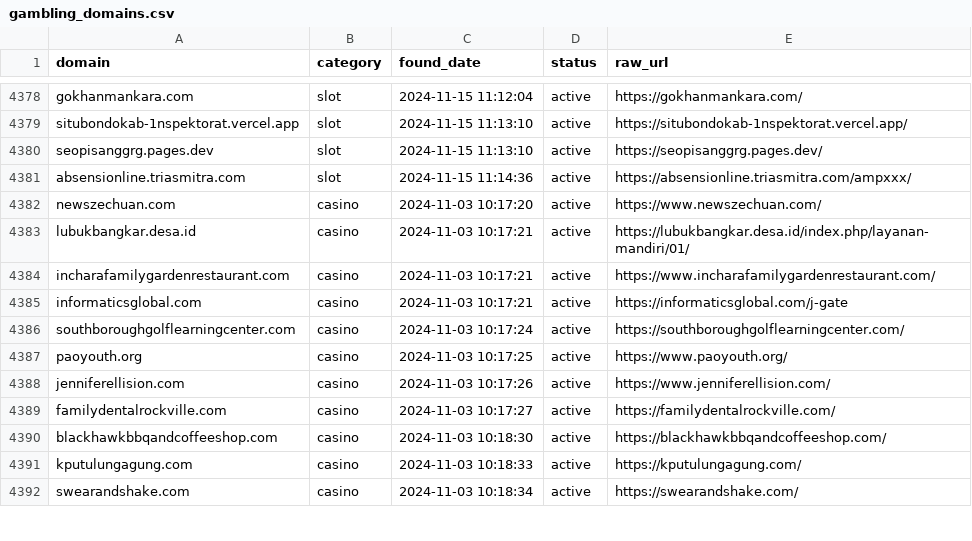
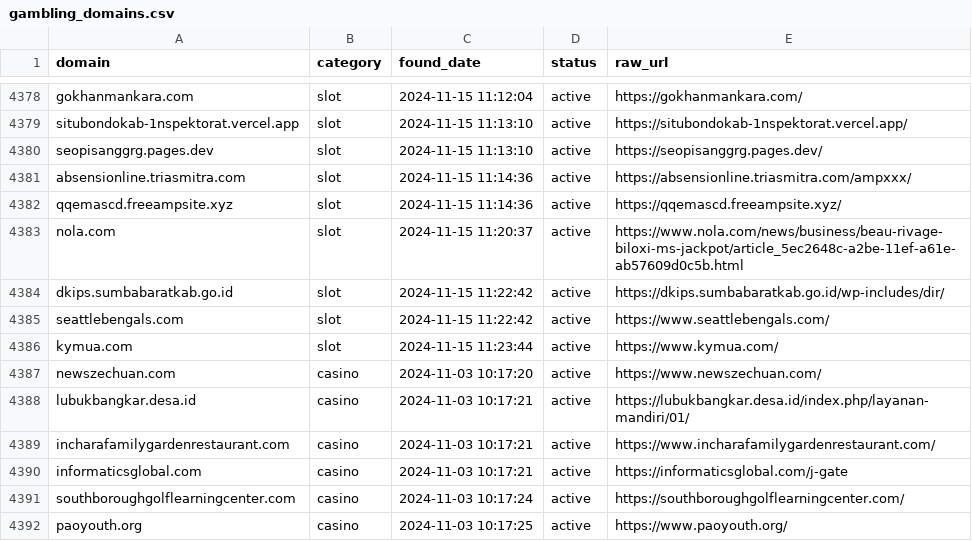
Before and after one commit to metalova/blacklist, a CSV file: csv/gambling_domains.csv, drawn as a sheet; only a part is shown, gaps mark what is left out; the shorter side is filled out with more unchanged rows; the diff names each change by its address in the sheet, - before the commit and + after, or states it on an @@ line.

```diff
--- a/csv/gambling_domains.csv
+++ b/csv/gambling_domains.csv
+row 4382: qqemascd.freeampsite.xyz | slot | 2024-11-15 11:14:36 | active | https://qqemascd.freeampsite.xyz/
+row 4383: nola.com | slot | 2024-11-15 11:20:37 | active | https://www.nola.com/news/business/beau-rivage-biloxi-ms-jackpot/article_5ec2648c-a2be-11ef-a61e-ab57609d0c5b.html
+row 4384: dkips.sumbabaratkab.go.id | slot | 2024-11-15 11:22:42 | active | https://dkips.sumbabaratkab.go.id/wp-includes/dir/
+row 4385: seattlebengals.com | slot | 2024-11-15 11:22:42 | active | https://www.seattlebengals.com/
+row 4386: kymua.com | slot | 2024-11-15 11:23:44 | active | https://www.kymua.com/
```
Also changed, not shown: 7 other files.
